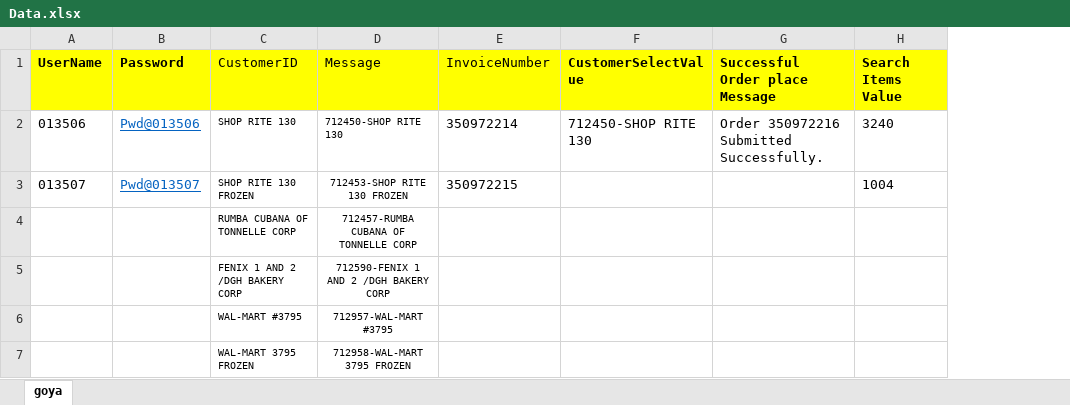
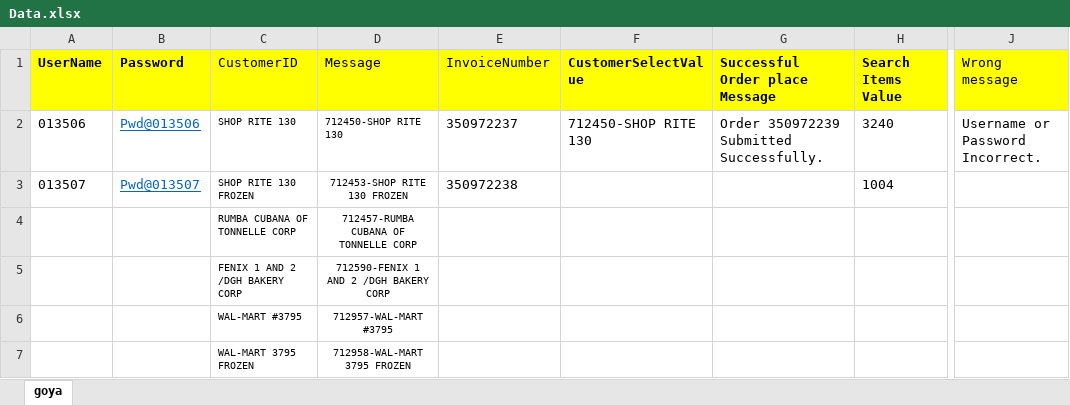
Before and after one commit to subhradips/goyaProject, an Excel workbook: target/test-classes/Data.xlsx, sheet goya, drawn as a sheet; only a part is shown, gaps mark what is left out; values as stored, in another font and other column widths than the file's, no borders; the diff names each change by its address in the sheet, - before the commit and + after, or states it on an @@ line.

```diff
--- a/target/test-classes/Data.xlsx (sheet goya)
+++ b/target/test-classes/Data.xlsx (sheet goya)
+column J (Wrong message), row 2: Username or Password Incorrect.
-E2 (InvoiceNumber): 350972214
+E2 (InvoiceNumber): 350972237
-G2 (Successful Order place Message): Order 350972216 Submitted Successfully.
+G2 (Successful Order place Message): Order 350972239 Submitted Successfully.
-E3 (InvoiceNumber): 350972215
+E3 (InvoiceNumber): 350972238
```
Also changed, not shown: 30 other files.
